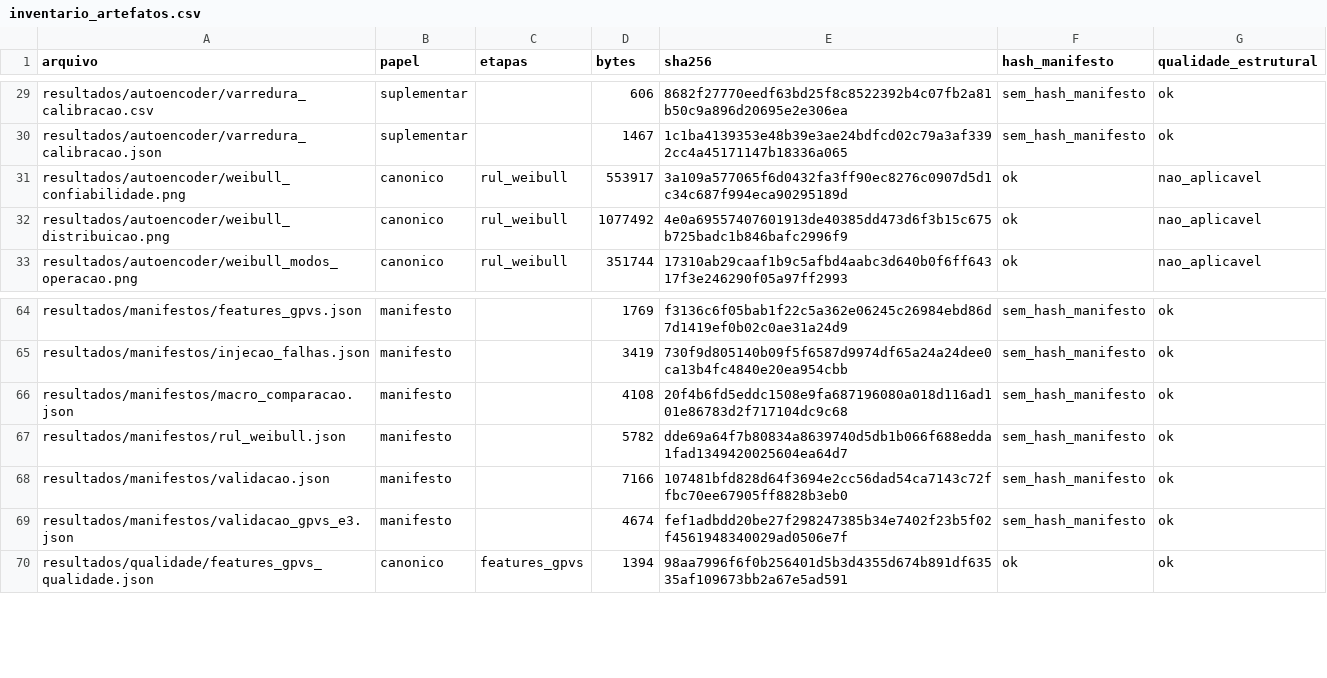
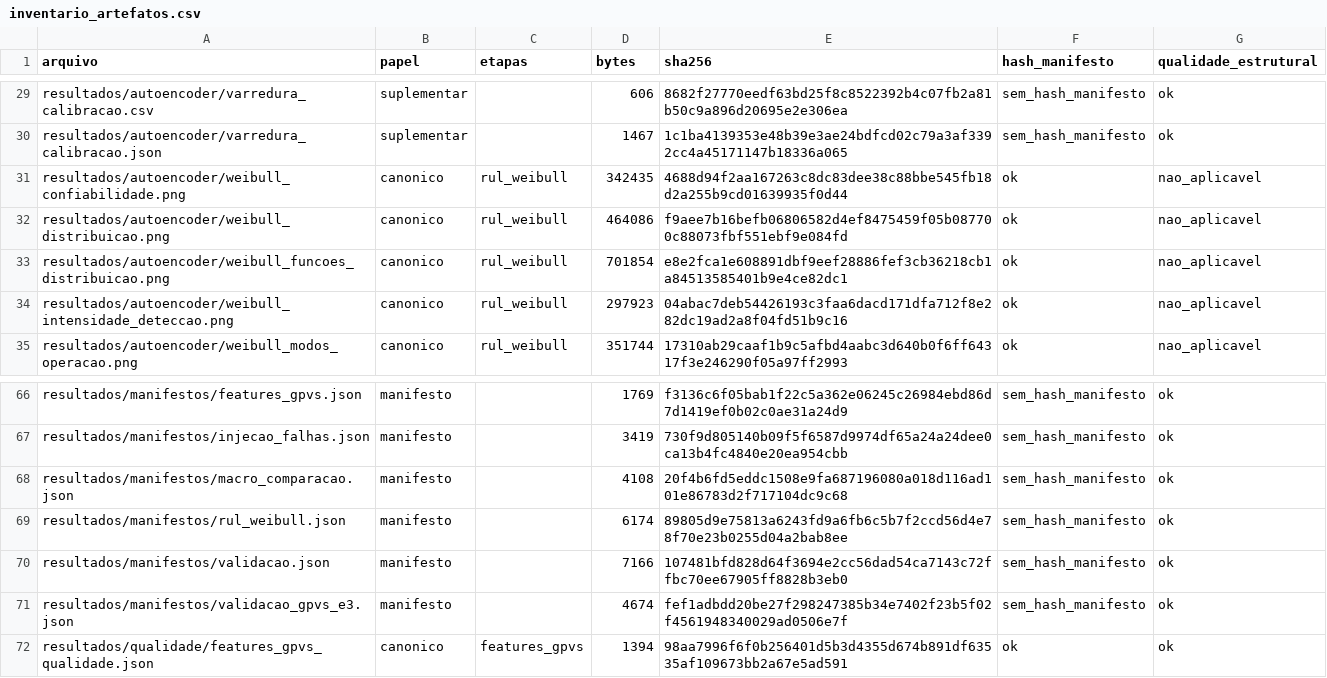
Before and after one commit to TheMagicIAn-creator/mestrado-utfpr, a CSV file: resultados/auditoria/inventario_artefatos.csv, drawn as a sheet; only a part is shown, gaps mark what is left out.

```diff
--- a/resultados/auditoria/inventario_artefatos.csv
+++ b/resultados/auditoria/inventario_artefatos.csv
@@ -30,4 +30,6 @@ resultados/autoencoder/varredura_calibracao.csv,suplementar,,606,8682f27770eedf6
 resultados/autoencoder/varredura_calibracao.json,suplementar,,1467,1c1ba4139353e48b39e3ae24bdfcd02c79a3af3392cc4a45171147b18336a065,sem_hash_manifesto,ok
-resultados/autoencoder/weibull_confiabilidade.png,canonico,rul_weibull,553917,3a109a577065f6d0432fa3ff90ec8276c0907d5d1c34c687f994eca90295189d,ok,nao_aplicavel
-resultados/autoencoder/weibull_distribuicao.png,canonico,rul_weibull,1077492,4e0a69557407601913de40385dd473d6f3b15c675b725badc1b846bafc2996f9,ok,nao_aplicavel
+resultados/autoencoder/weibull_confiabilidade.png,canonico,rul_weibull,342435,4688d94f2aa167263c8dc83dee38c88bbe545fb18d2a255b9cd01639935f0d44,ok,nao_aplicavel
+resultados/autoencoder/weibull_distribuicao.png,canonico,rul_weibull,464086,f9aee7b16befb06806582d4ef8475459f05b087700c88073fbf551ebf9e084fd,ok,nao_aplicavel
+resultados/autoencoder/weibull_funcoes_distribuicao.png,canonico,rul_weibull,701854,e8e2fca1e608891dbf9eef28886fef3cb36218cb1a84513585401b9e4ce82dc1,ok,nao_aplicavel
+resultados/autoencoder/weibull_intensidade_deteccao.png,canonico,rul_weibull,297923,04abac7deb54426193c3faa6dacd171dfa712f8e282dc19ad2a8f04fd51b9c16,ok,nao_aplicavel
 resultados/autoencoder/weibull_modos_operacao.png,canonico,rul_weibull,351744,17310ab29caaf1b9c5afbd4aabc3d640b0f6ff64317f3e246290f05a97ff2993,ok,nao_aplicavel
@@ -66,3 +68,3 @@ resultados/manifestos/injecao_falhas.json,manifesto,,3419,730f9d805140b09f5f6587
 resultados/manifestos/macro_comparacao.json,manifesto,,4108,20f4b6fd5eddc1508e9fa687196080a018d116ad101e86783d2f717104dc9c68,sem_hash_manifesto,ok
-resultados/manifestos/rul_weibull.json,manifesto,,5782,dde69a64f7b80834a8639740d5db1b066f688edda1fad1349420025604ea64d7,sem_hash_manifesto,ok
+resultados/manifestos/rul_weibull.json,manifesto,,6174,89805d9e75813a6243fd9a6fb6c5b7f2ccd56d4e78f70e23b0255d04a2bab8ee,sem_hash_manifesto,ok
 resultados/manifestos/validacao.json,manifesto,,7166,107481bfd828d64f3694e2cc56dad54ca7143c72ffbc70ee67905ff8828b3eb0,sem_hash_manifesto,ok
```
Also changed, not shown: resultados/auditoria/catalogo_figuras.csv, 22 other files.
